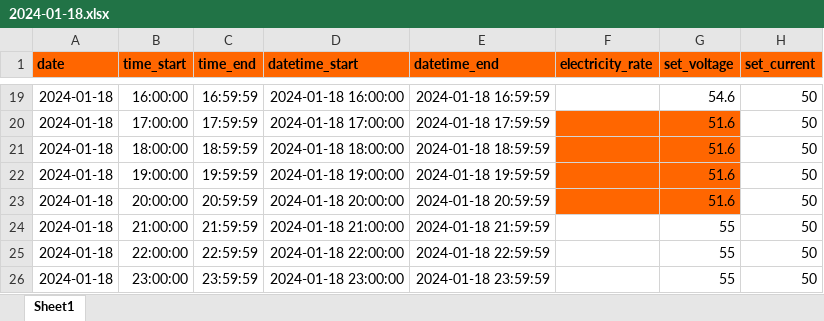
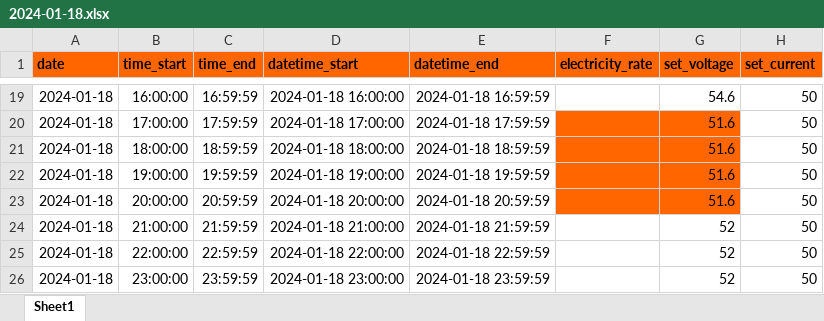
Before and after one commit to luckylinux/solar-controller, an Excel workbook: strategy/2024-01-18.xlsx, sheet Sheet1, drawn as a sheet; only a part is shown, gaps mark what is left out; values as stored, in another font and other column widths than the file's, no borders; the diff names each change by its address in the sheet, - before the commit and + after, or states it on an @@ line.

```diff
--- a/strategy/2024-01-18.xlsx (sheet Sheet1)
+++ b/strategy/2024-01-18.xlsx (sheet Sheet1)
-G24:G26 (set_voltage): 55
+G24:G26 (set_voltage): 52
```
Also changed, not shown: 4 other files.
